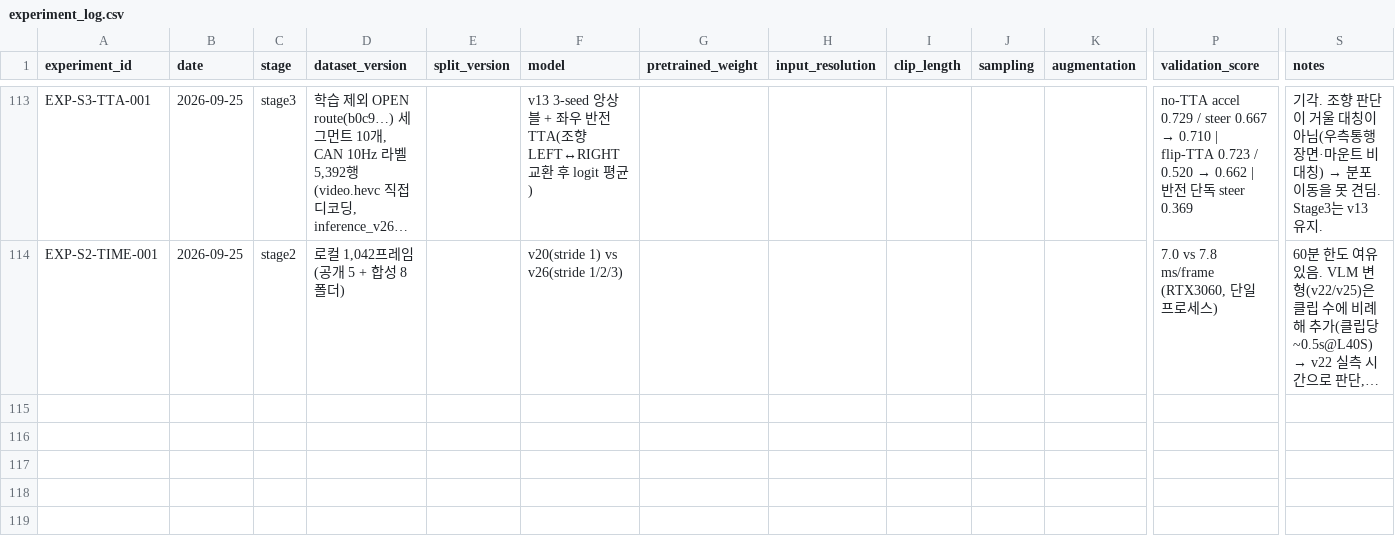
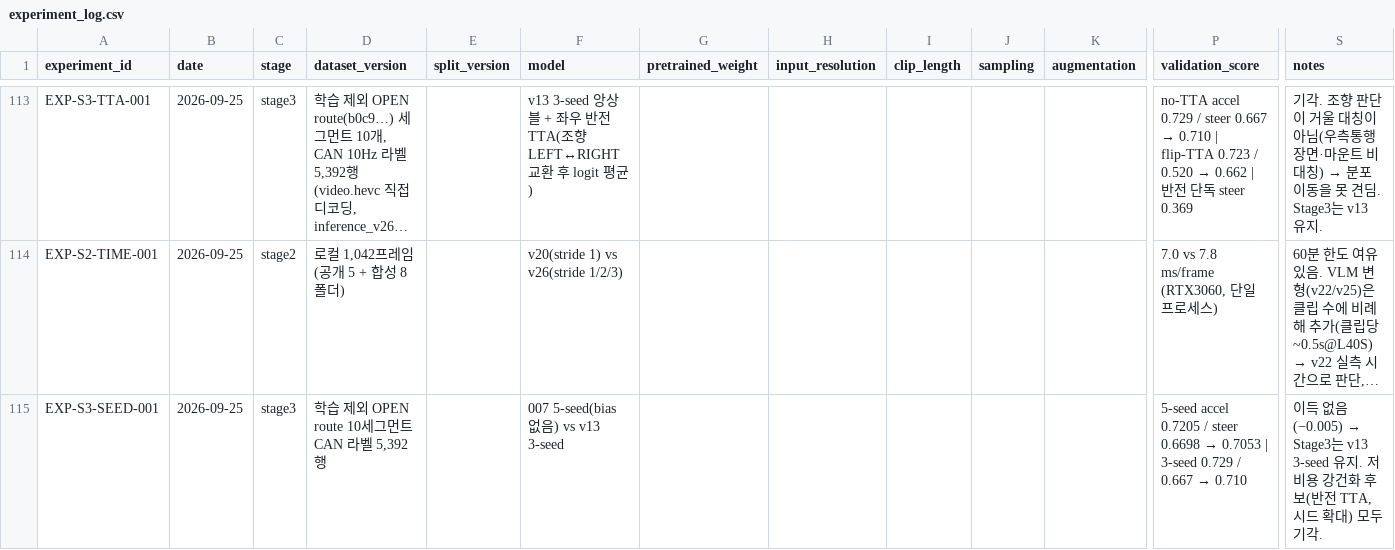
Before and after one commit to yoomstergotcha/blackbox-236753-experiments, a CSV file: experiments/experiment_log.csv, drawn as a sheet; only a part is shown, gaps mark what is left out; long unchanged cells end in …; rows hold the shown columns only; the diff names each change by its address in the sheet, - before the commit and + after, or states it on an @@ line.

```diff
--- a/experiments/experiment_log.csv
+++ b/experiments/experiment_log.csv
+row 115: EXP-S3-SEED-001 | 2026-09-25 | stage3 | 학습 제외 OPEN route 10세그먼트 CAN 라벨 5,392행 |  | 007 5-seed(bias 없음) vs v13 3-seed |  |  |  |  |  | 5-seed accel 0.7205 / steer 0.6698 → 0.7053 | 3-seed 0.729 / 0.667 → 0.710 | 이득 없음(−0.005) → Stage3는 v13 3-seed 유지. 저비용 강건화 후보(반전 TTA, 시드 확대) 모두 기각.
```
